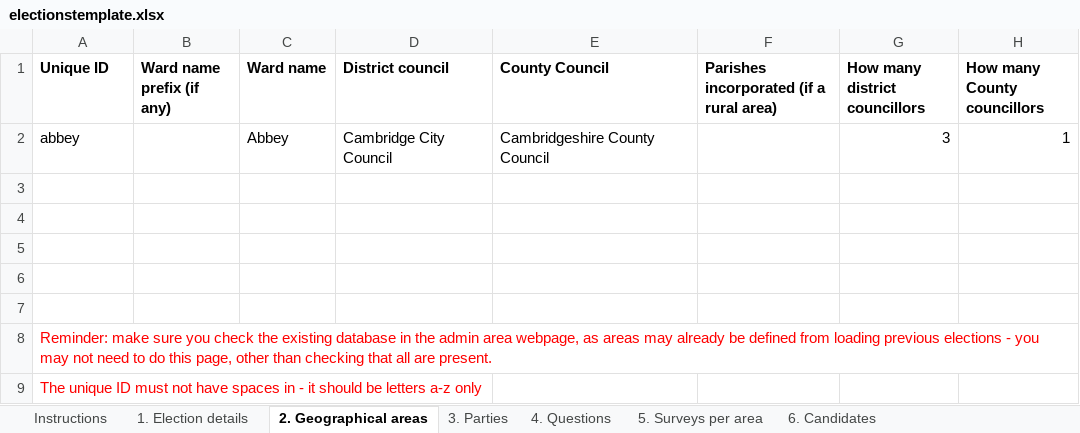
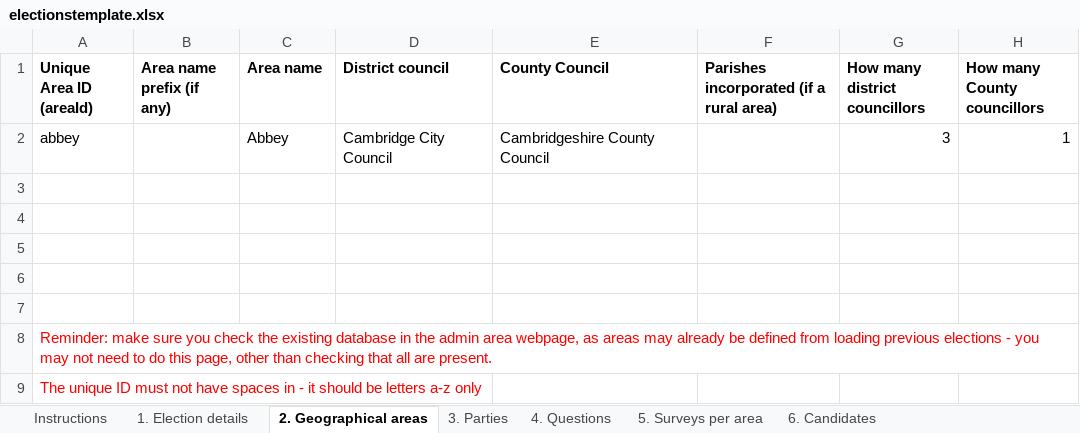
Before and after one commit to camcycle/electionsurvey, an Excel workbook: admin/electionstemplate.xlsx, sheet 2. Geographical areas, drawn as a sheet; values as stored, in another font and other column widths than the file's, no borders; the diff names each change by its address in the sheet, - before the commit and + after, or states it on an @@ line.

```diff
--- a/admin/electionstemplate.xlsx (sheet 2. Geographical areas)
+++ b/admin/electionstemplate.xlsx (sheet 2. Geographical areas)
-A1: Unique ID
+A1: Unique Area ID (areaId)
-B1: Ward name prefix (if any)
+B1: Area name prefix (if any)
-C1: Ward name
+C1: Area name
```
Also changed, not shown: sheet 6. Candidates, sheet 1. Election details, sheet 5. Surveys per area.
